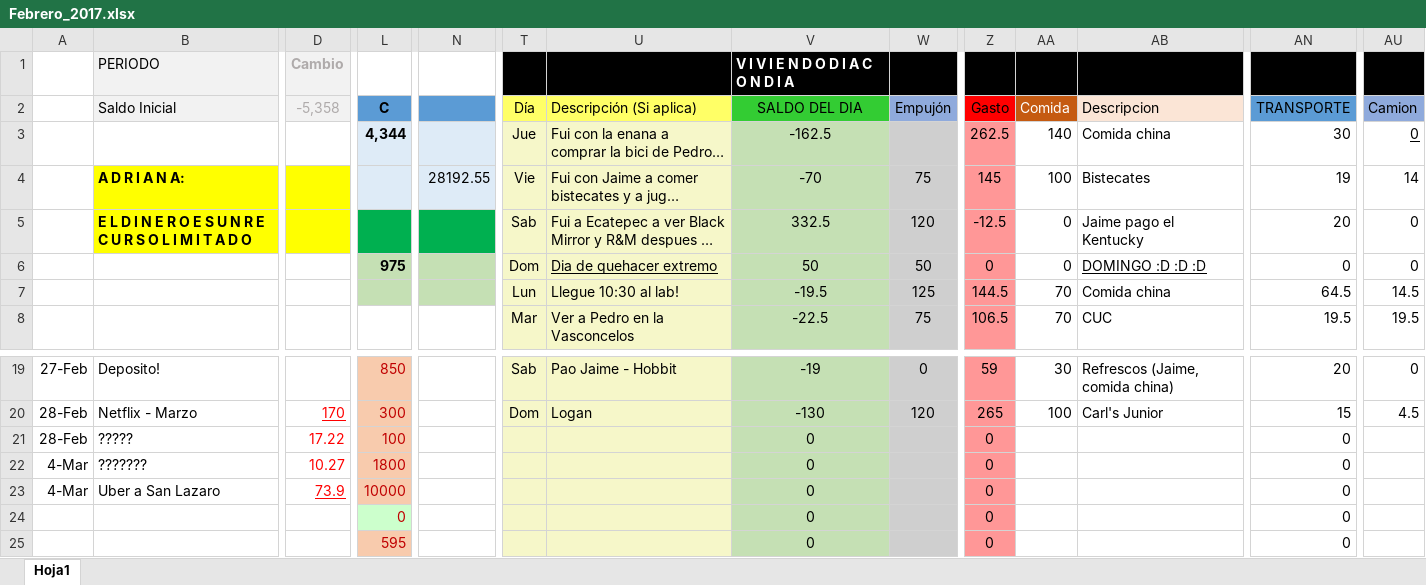
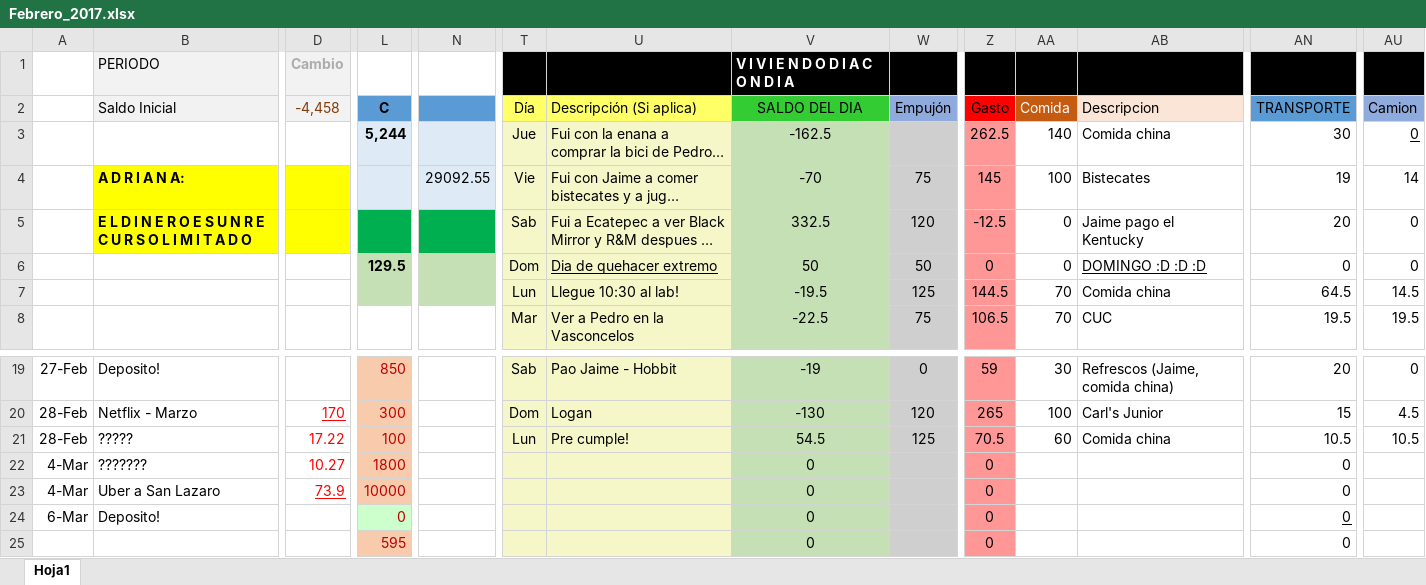
Before and after one commit to Adrifelcha/Adrifelcha, an Excel workbook: Finanzas/Febrero_2017.xlsx, sheet Hoja1, drawn as a sheet; only a part is shown, gaps mark what is left out; long unchanged cells end in …; values as stored, in another font and other column widths than the file's, no borders; the diff covers the shown part only; the diff names each change by its address in the sheet, - before the commit and + after, or states it on an @@ line.

```diff
--- a/Finanzas/Febrero_2017.xlsx (sheet Hoja1)
+++ b/Finanzas/Febrero_2017.xlsx (sheet Hoja1)
-D2: -5,358
+D2: -4,458
-D2 text colour: #AFABAB
+D2 text colour: #843C0B
-L3 (C): 4,344
+L3 (C): 5,244
-N4: 28192.55
+N4: 29092.55
-L6 (C): 975
+L6 (C): 129.5
-T21 (Día): (empty)
+T21 (Día): Lun
-U21 (Descripción (Si aplica)): (empty)
+U21 (Descripción (Si aplica)): Pre cumple!
-V21 (SALDO DEL DIA): 0
+V21 (SALDO DEL DIA): 54.5
-W21 (Empujón): (empty)
+W21 (Empujón): 125
-Z21 (Gasto): 0
+Z21 (Gasto): 70.5
-AA21 (Comida): (empty)
+AA21 (Comida): 60
-AB21 (Descripcion): (empty)
+AB21 (Descripcion): Comida china
-AN21 (TRANSPORTE): 0
+AN21 (TRANSPORTE): 10.5
-AU21 (Camion): (empty)
+AU21 (Camion): 10.5
-A24: (empty)
+A24: 6-Mar
-B24 (Saldo Inicial): (empty)
+B24 (Saldo Inicial): Deposito!
-AN24 underline: off
+AN24 underline: on
```
Also changed, not shown: 1 edited cell elsewhere in this sheet, 6 other files.
